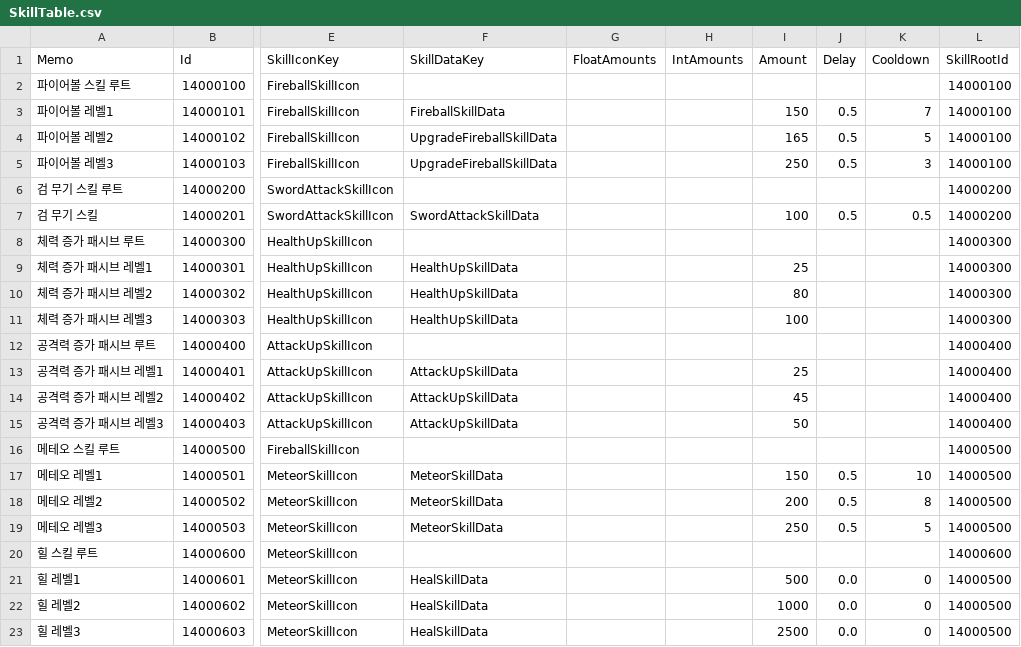
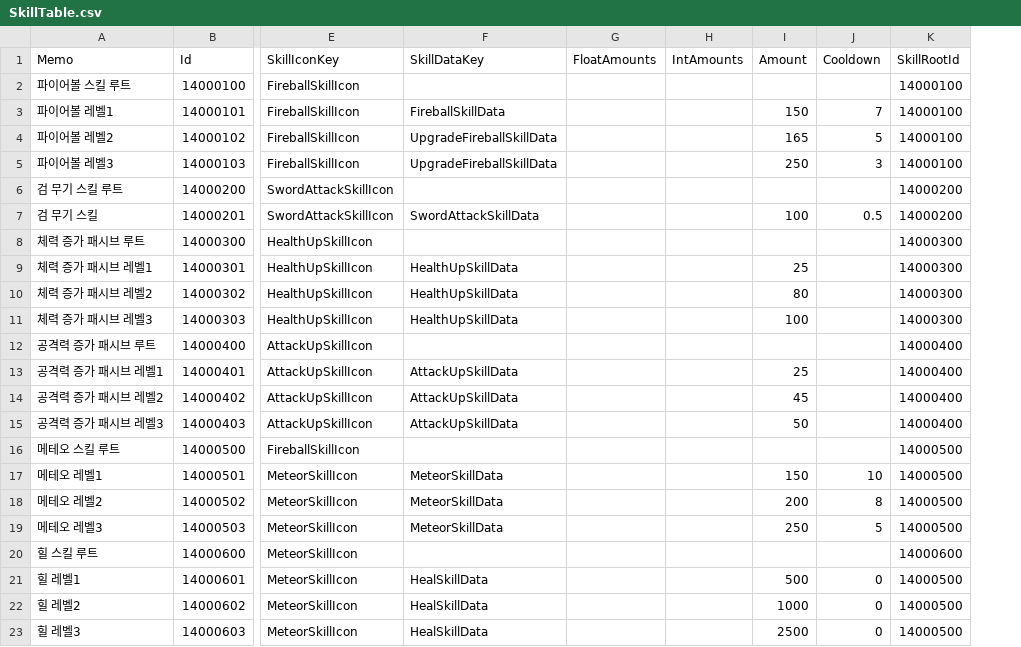
Before and after one commit to JIN5EOK/DungeonShooter, a CSV file: Assets/_DataTables/Tables/SkillTable.csv, drawn as a sheet; only a part is shown, gaps mark what is left out; the diff names each change by its address in the sheet, - before the commit and + after, or states it on an @@ line.

```diff
--- a/Assets/_DataTables/Tables/SkillTable.csv
+++ b/Assets/_DataTables/Tables/SkillTable.csv
-column J (Delay), rows 3-23: 0.5 | 0.5 | 0.5 |  | 0.5 |  |  |  |  |  |  |  |  |  | 0.5 | 0.5 | 0.5 |  | 0.0 | 0.0 | 0.0
```
Also changed, not shown: Assets/_DataTables/Tables/EnemyConfigTable.csv, Assets/_DataTables/Tables/PlayerConfigTable.csv, 9 other files.
